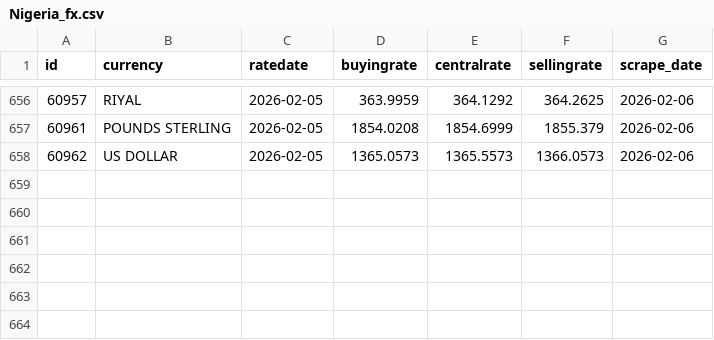
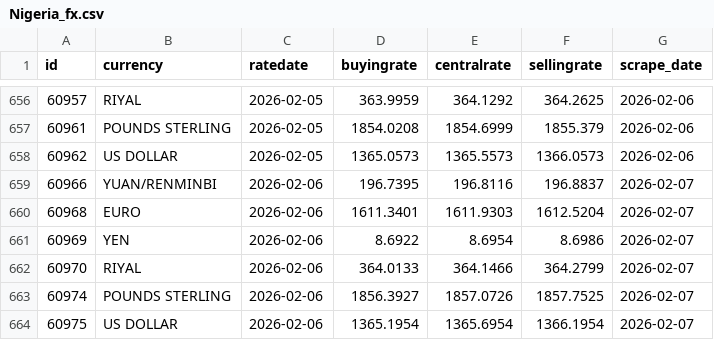
Before and after one commit to Imr-u/Afri_Rate, a CSV file: Scraper_&_datasets/Nigeria_fx/Nigeria_fx.csv, drawn as a sheet; only a part is shown, gaps mark what is left out; the diff names each change by its address in the sheet, - before the commit and + after, or states it on an @@ line.

```diff
--- a/Scraper_&_datasets/Nigeria_fx/Nigeria_fx.csv
+++ b/Scraper_&_datasets/Nigeria_fx/Nigeria_fx.csv
+row 659: 60966 | YUAN/RENMINBI | 2026-02-06 | 196.7395 | 196.8116 | 196.8837 | 2026-02-07
+row 660: 60968 | EURO | 2026-02-06 | 1611.3401 | 1611.9303 | 1612.5204 | 2026-02-07
+row 661: 60969 | YEN | 2026-02-06 | 8.6922 | 8.6954 | 8.6986 | 2026-02-07
+row 662: 60970 | RIYAL | 2026-02-06 | 364.0133 | 364.1466 | 364.2799 | 2026-02-07
+row 663: 60974 | POUNDS STERLING | 2026-02-06 | 1856.3927 | 1857.0726 | 1857.7525 | 2026-02-07
+row 664: 60975 | US DOLLAR | 2026-02-06 | 1365.1954 | 1365.6954 | 1366.1954 | 2026-02-07
```
